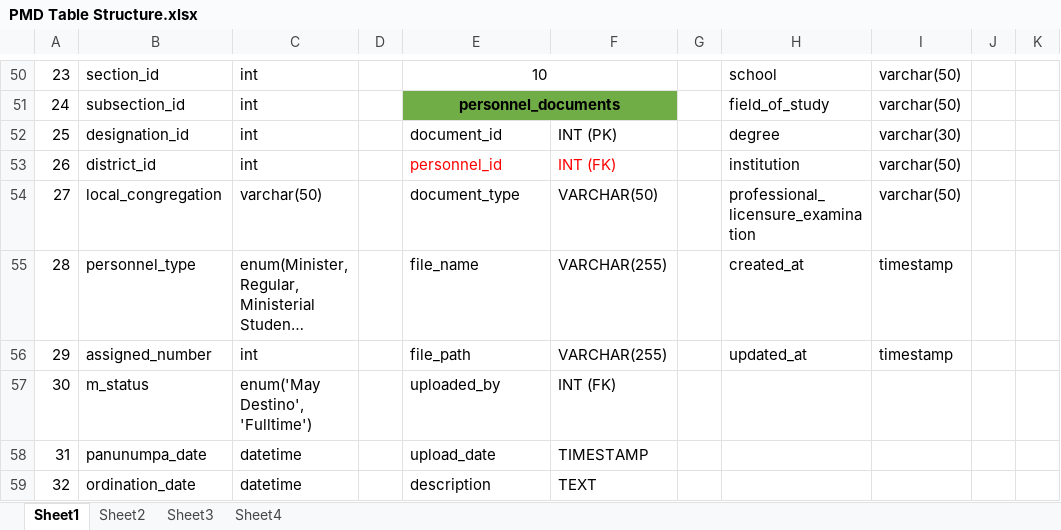
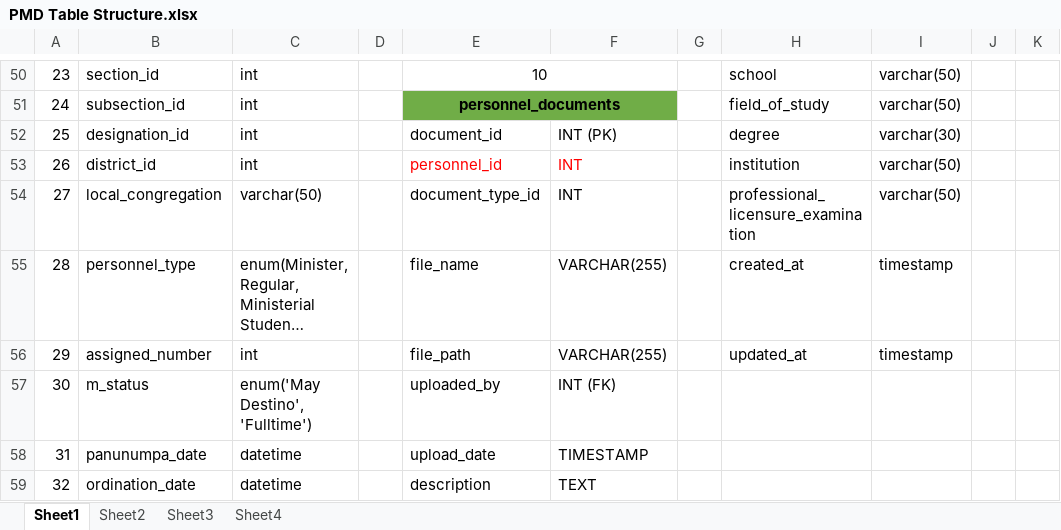
Before and after one commit to felixparejapmdit/inc_dashboard, an Excel workbook: documentation/PMD Table Structure.xlsx, sheet Sheet1, drawn as a sheet; only a part is shown, gaps mark what is left out; long unchanged cells end in …; values as stored, in another font and other column widths than the file's, no borders; the diff names each change by its address in the sheet, - before the commit and + after, or states it on an @@ line.

```diff
--- a/documentation/PMD Table Structure.xlsx (sheet Sheet1)
+++ b/documentation/PMD Table Structure.xlsx (sheet Sheet1)
-F53: INT (FK)
+F53: INT
-E54: document_type
+E54: document_type_id
-F54: VARCHAR(50)
+F54: INT
```
Also changed, not shown: 8 other files.
